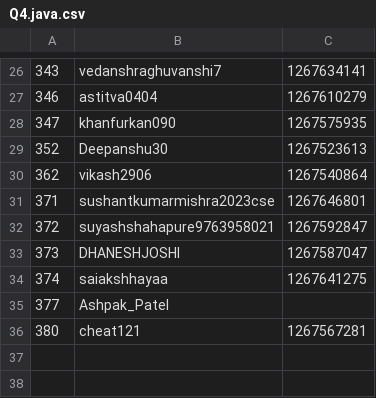
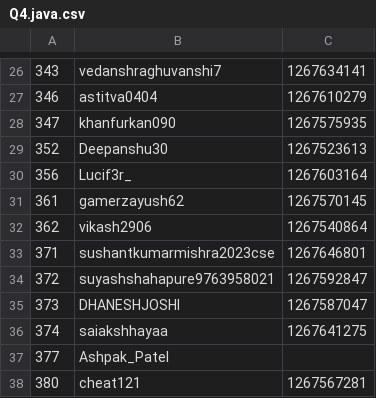
Before and after one commit to NDR0216/LeetCode-AntiCheat, a CSV file: history/BW131/Q4.java.csv, drawn as a sheet; only a part is shown, gaps mark what is left out; the diff names each change by its address in the sheet, - before the commit and + after, or states it on an @@ line.

Commit message:
Update Q4.java.csv

```diff
--- a/history/BW131/Q4.java.csv
+++ b/history/BW131/Q4.java.csv
+row 30: 356 | Lucif3r_ | 1267603164
+row 31: 361 | gamerzayush62 | 1267570145
```
